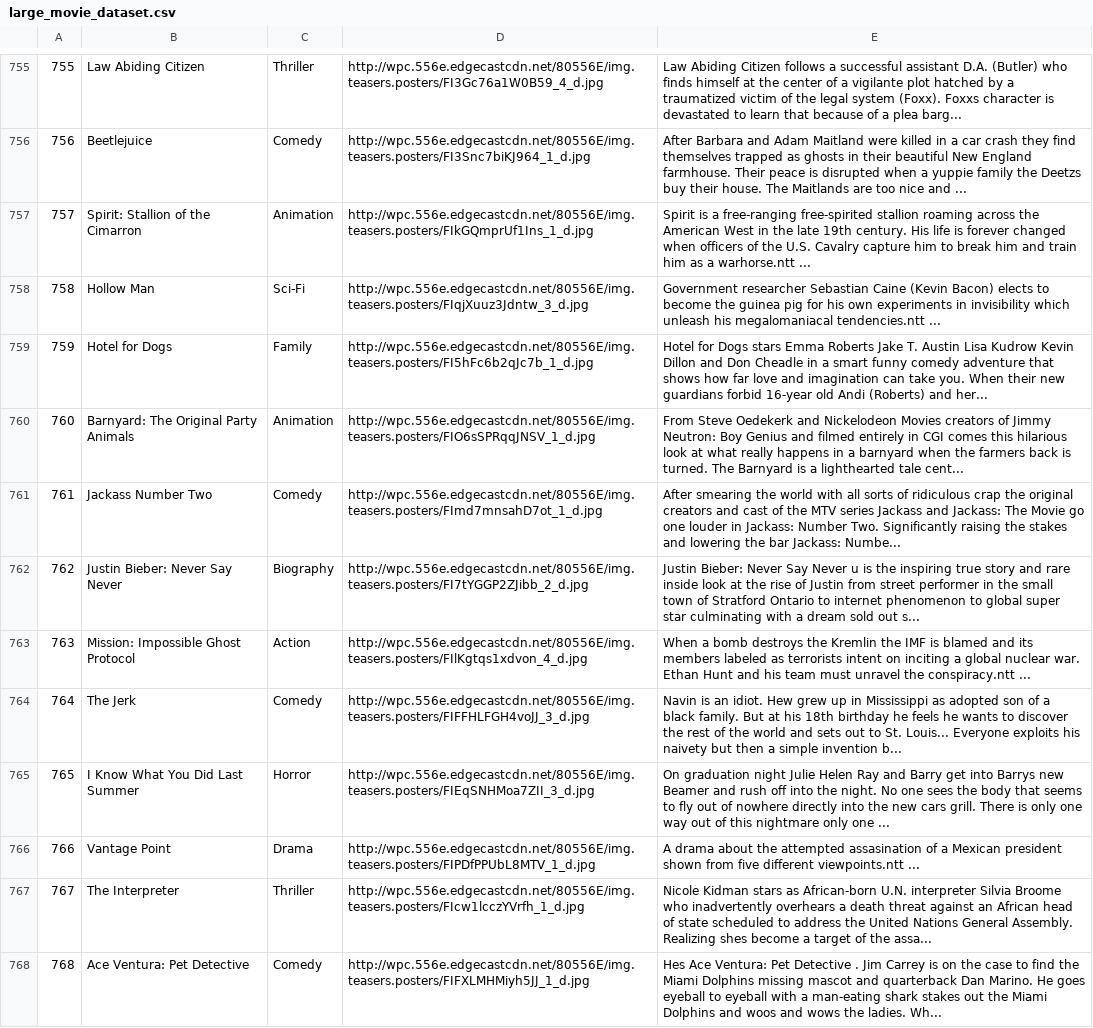
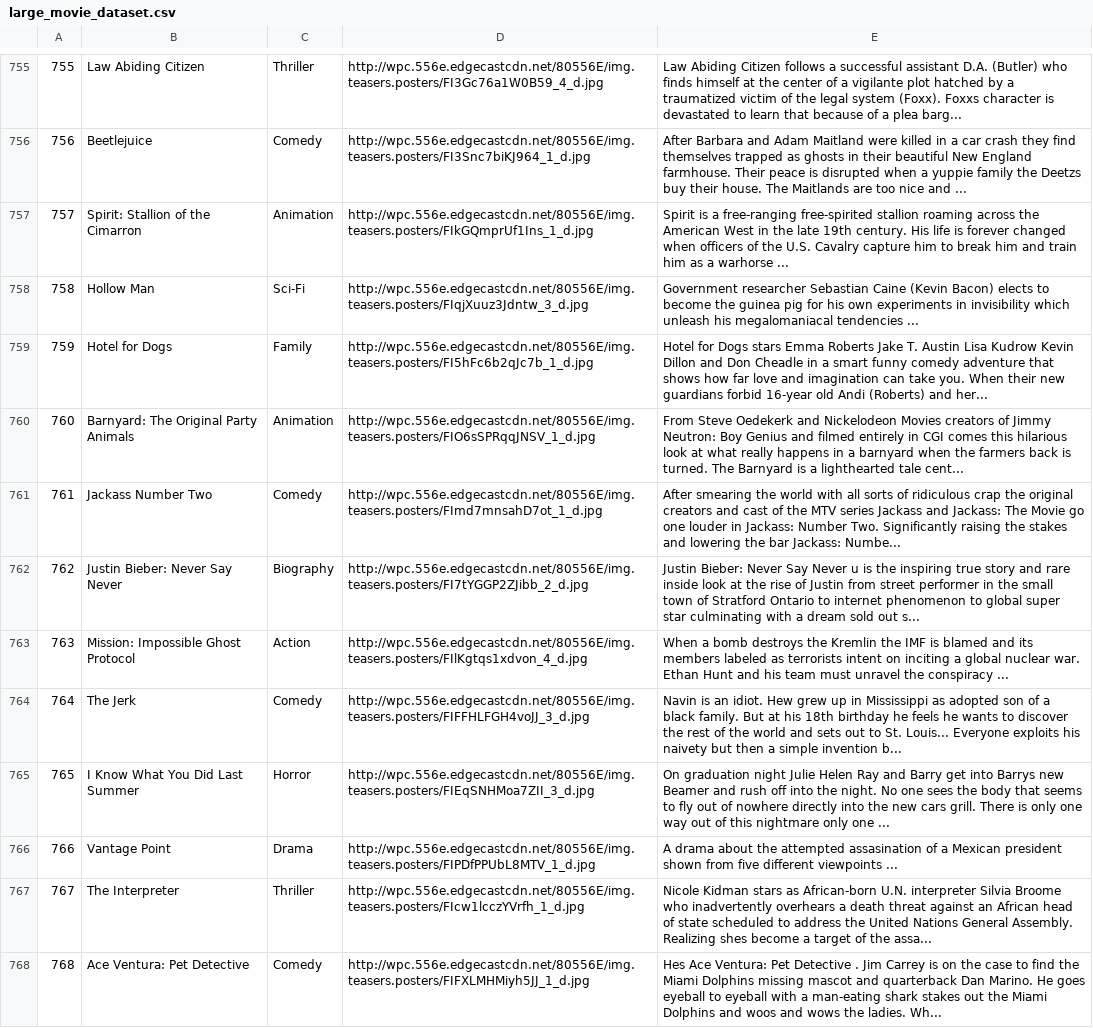
Before and after one commit to mongodb-labs/mongo-recsys, a CSV file: data/large_movie_dataset.csv, drawn as a sheet; only a part is shown, gaps mark what is left out; the diff covers the shown part only.

```diff
--- a/data/large_movie_dataset.csv
+++ b/data/large_movie_dataset.csv
@@ -756,4 +756,4 @@
 756,Beetlejuice,Comedy,http://wpc.556e.edgecastcdn.net/80556E/img.teasers.posters/FI3Snc7biKJ964_1_d.jpg,After Barbara and Adam Maitland were killed in a car crash they find themselves trapped as ghosts in their beautiful New England farmhouse. Their peace is disrupted when a yuppie family the Deetzs buy their house. The Maitlands are too nice and ...
-757,Spirit: Stallion of the Cimarron,Animation,http://wpc.556e.edgecastcdn.net/80556E/img.teasers.posters/FIkGQmprUf1Ins_1_d.jpg,Spirit is a free-ranging free-spirited stallion roaming across the American West in the late 19th century. His life is forever changed when officers of the U.S. Cavalry capture him to break him and train him as a warhorse.ntt ...
-758,Hollow Man,Sci-Fi,http://wpc.556e.edgecastcdn.net/80556E/img.teasers.posters/FIqjXuuz3Jdntw_3_d.jpg,Government researcher Sebastian Caine (Kevin Bacon) elects to become the guinea pig for his own experiments in invisibility which unleash his megalomaniacal tendencies.ntt ...
+757,Spirit: Stallion of the Cimarron,Animation,http://wpc.556e.edgecastcdn.net/80556E/img.teasers.posters/FIkGQmprUf1Ins_1_d.jpg,Spirit is a free-ranging free-spirited stallion roaming across the American West in the late 19th century. His life is forever changed when officers of the U.S. Cavalry capture him to break him and train him as a warhorse ...
+758,Hollow Man,Sci-Fi,http://wpc.556e.edgecastcdn.net/80556E/img.teasers.posters/FIqjXuuz3Jdntw_3_d.jpg,Government researcher Sebastian Caine (Kevin Bacon) elects to become the guinea pig for his own experiments in invisibility which unleash his megalomaniacal tendencies ...
 759,Hotel for Dogs,Family,http://wpc.556e.edgecastcdn.net/80556E/img.teasers.posters/FI5hFc6b2qJc7b_1_d.jpg,Hotel for Dogs  stars Emma Roberts Jake T. Austin Lisa Kudrow Kevin Dillon and Don Cheadle in a smart funny comedy adventure that shows how far love and imagination can take you. When their new guardians forbid 16-year old Andi (Roberts) and her...
@@ -762,6 +762,6 @@
 762,Justin Bieber: Never Say Never,Biography,http://wpc.556e.edgecastcdn.net/80556E/img.teasers.posters/FI7tYGGP2ZJibb_2_d.jpg,Justin Bieber: Never Say Never u is the inspiring true story and rare inside look at the rise of Justin from street performer in the small town of Stratford Ontario to internet phenomenon to global super star culminating with a dream sold out s...
-763,Mission: Impossible Ghost Protocol,Action,http://wpc.556e.edgecastcdn.net/80556E/img.teasers.posters/FIlKgtqs1xdvon_4_d.jpg,When a bomb destroys the Kremlin the IMF is blamed and its members labeled as terrorists intent on inciting a global nuclear war. Ethan Hunt and his team must unravel the conspiracy.ntt ...
+763,Mission: Impossible Ghost Protocol,Action,http://wpc.556e.edgecastcdn.net/80556E/img.teasers.posters/FIlKgtqs1xdvon_4_d.jpg,When a bomb destroys the Kremlin the IMF is blamed and its members labeled as terrorists intent on inciting a global nuclear war. Ethan Hunt and his team must unravel the conspiracy ...
 764,The Jerk,Comedy,http://wpc.556e.edgecastcdn.net/80556E/img.teasers.posters/FIFFHLFGH4voJJ_3_d.jpg,Navin is an idiot. Hew grew up in Mississippi as adopted son of a black family. But at his 18th birthday he feels he wants to discover the rest of the world and sets out to St. Louis... Everyone exploits his naivety but then a simple invention b...
 765,I Know What You Did Last Summer,Horror,http://wpc.556e.edgecastcdn.net/80556E/img.teasers.posters/FIEqSNHMoa7ZII_3_d.jpg,On graduation night Julie Helen Ray and Barry get into Barrys new Beamer and rush off into the night. No one sees the body that seems to fly out of nowhere directly into the new cars grill. There is only one way out of this nightmare only one ...
-766,Vantage Point,Drama,http://wpc.556e.edgecastcdn.net/80556E/img.teasers.posters/FIPDfPPUbL8MTV_1_d.jpg,A drama about the attempted assasination of a Mexican president shown from five different viewpoints.ntt ...
+766,Vantage Point,Drama,http://wpc.556e.edgecastcdn.net/80556E/img.teasers.posters/FIPDfPPUbL8MTV_1_d.jpg,A drama about the attempted assasination of a Mexican president shown from five different viewpoints ...
 767,The Interpreter,Thriller,http://wpc.556e.edgecastcdn.net/80556E/img.teasers.posters/FIcw1lcczYVrfh_1_d.jpg,Nicole Kidman stars as African-born U.N. interpreter Silvia Broome who inadvertently overhears a death threat against an African head of state scheduled to address the United Nations General Assembly. Realizing shes become a target of the assa...
```
Also changed, not shown: 123 edited cells elsewhere in this file, 3 other files.
